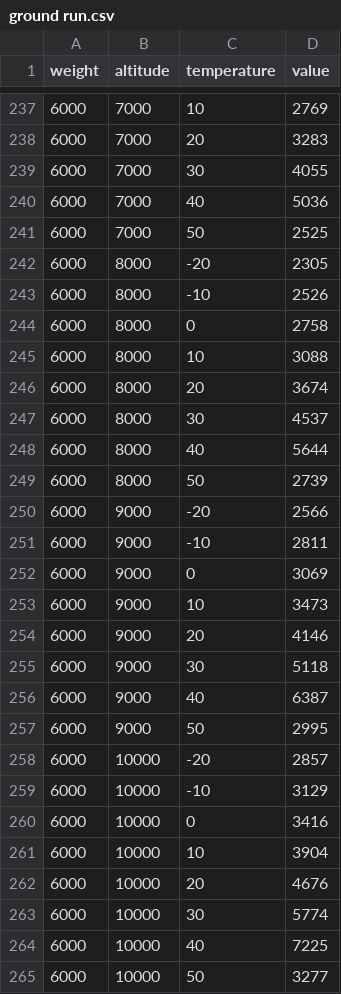
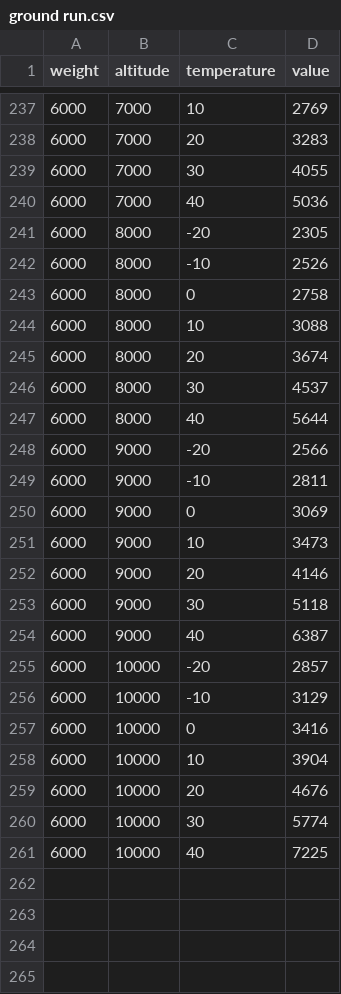
Before and after one commit to RISCfuture/SF50-TOLD, a CSV file: SF50 Shared/Data/g2+/takeoff/ground run.csv, drawn as a sheet; only a part is shown, gaps mark what is left out.

Commit message:
Fix G2+ takeoff data

```diff
--- a/SF50 Shared/Data/g2+/takeoff/ground run.csv
+++ b/SF50 Shared/Data/g2+/takeoff/ground run.csv
@@ -240,3 +240,2 @@ weight,altitude,temperature,value
 6000,7000,40,5036
-6000,7000,50,2525
 6000,8000,-20,2305
@@ -248,3 +247,2 @@ weight,altitude,temperature,value
 6000,8000,40,5644
-6000,8000,50,2739
 6000,9000,-20,2566
@@ -256,3 +254,2 @@ weight,altitude,temperature,value
 6000,9000,40,6387
-6000,9000,50,2995
 6000,10000,-20,2857
@@ -264,2 +261 @@ weight,altitude,temperature,value
 6000,10000,40,7225
-6000,10000,50,3277
```
Also changed, not shown: SF50 Shared/Data/g2+/takeoff/total distance.csv, 3 other files.
